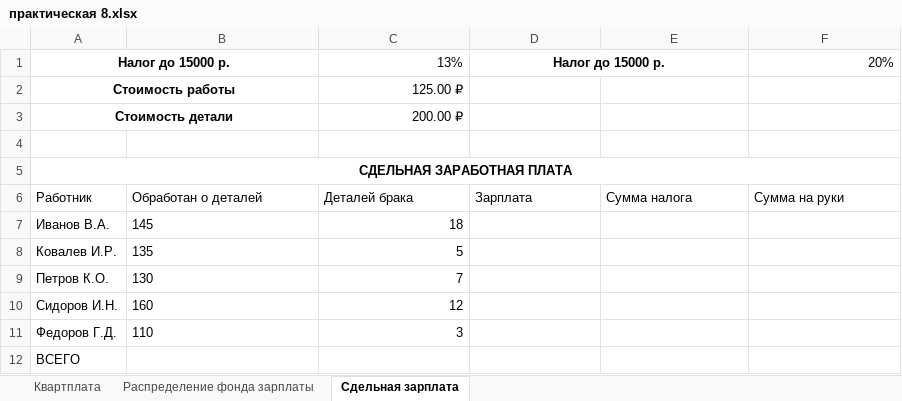
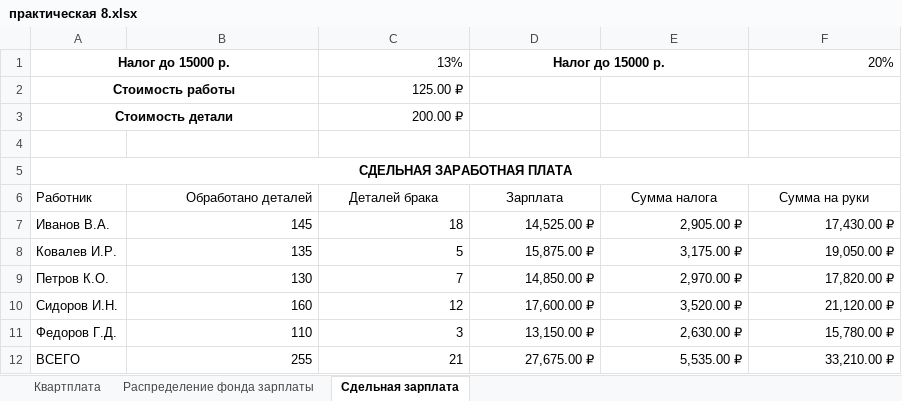
Before and after one commit to Unkno394/-, an Excel workbook: практическая 8.xlsx, sheet Сдельная зарплата, drawn as a sheet; values as stored, in another font and other column widths than the file's, no borders; charts and pictures not drawn; the diff names each change by its address in the sheet, - before the commit and + after, or states it on an @@ line.

Commit message:
ДОДЕЛАННАЯ ПРАКТИЧЕСКАЯ 8

```diff
--- a/практическая 8.xlsx (sheet Сдельная зарплата)
+++ b/практическая 8.xlsx (sheet Сдельная зарплата)
-B6: Обработан о деталей
+B6: Обработано деталей
-B6:B11 alignment: left
+B6:B11 alignment: right
-C6:F6 alignment: left
+C6:F6 alignment: center
-D7: (empty)
+D7: 14,525.00 ₽
-E7: (empty)
+E7: 2,905.00 ₽
-F7: (empty)
+F7: 17,430.00 ₽
-D8: (empty)
+D8: 15,875.00 ₽
-E8: (empty)
+E8: 3,175.00 ₽
-F8: (empty)
+F8: 19,050.00 ₽
-D9: (empty)
+D9: 14,850.00 ₽
-E9: (empty)
+E9: 2,970.00 ₽
-F9: (empty)
+F9: 17,820.00 ₽
-D10: (empty)
+D10: 17,600.00 ₽
-E10: (empty)
+E10: 3,520.00 ₽
-F10: (empty)
+F10: 21,120.00 ₽
-D11: (empty)
+D11: 13,150.00 ₽
-E11: (empty)
+E11: 2,630.00 ₽
-F11: (empty)
+F11: 15,780.00 ₽
-B12: (empty)
+B12: 255
-C12: (empty)
+C12: 21
-D12: (empty)
+D12: 27,675.00 ₽
-E12: (empty)
+E12: 5,535.00 ₽
-F12: (empty)
+F12: 33,210.00 ₽
```
Also changed, not shown: formulas that keep their value, charts or pictures.
